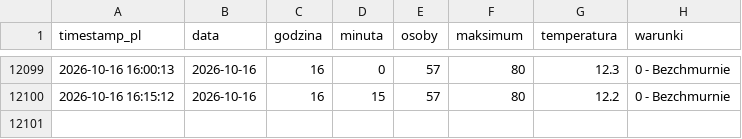
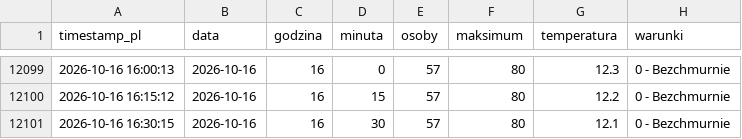
Before and after one commit to tatkoch/MOSiR-Claude, a CSV file: data/basen_dane.csv, drawn as a sheet; only a part is shown, gaps mark what is left out.

```diff
--- a/data/basen_dane.csv
+++ b/data/basen_dane.csv
@@ -12100 +12100,2 @@ timestamp_pl,data,godzina,minuta,osoby,maksimum,temperatura,warunki
 2026-10-16 16:15:12,2026-10-16,16,15,57,80,12.2,0 - Bezchmurnie
+2026-10-16 16:30:15,2026-10-16,16,30,57,80,12.1,0 - Bezchmurnie
```
